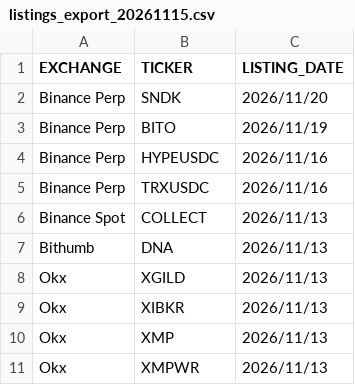
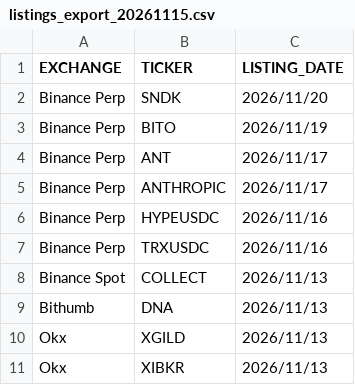
Before and after one commit to SDing-14/Major-CEX-Listing, a CSV file: listings_export_20261115.csv, drawn as a sheet; only a part is shown; the shorter side is filled out with more unchanged rows; the diff names each change by its address in the sheet, - before the commit and + after, or states it on an @@ line.

```diff
--- a/listings_export_20261115.csv
+++ b/listings_export_20261115.csv
+row 4: Binance Perp | ANT | 2026/11/17
+row 5: Binance Perp | ANTHROPIC | 2026/11/17
```
Also changed, not shown: 1 other file.
